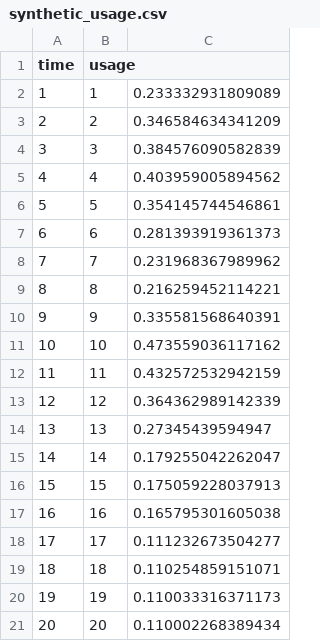
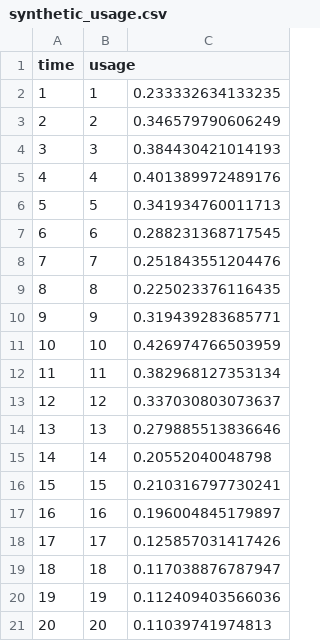
Before and after one commit to dhelekal/ResistPhy, a CSV file: inst/extdata/synthetic_usage.csv, drawn as a sheet.

```diff
--- a/inst/extdata/synthetic_usage.csv
+++ b/inst/extdata/synthetic_usage.csv
@@ -1,21 +1,21 @@
 "time","usage"
-"1",1,0.233332931809089
-"2",2,0.346584634341209
-"3",3,0.384576090582839
-"4",4,0.403959005894562
-"5",5,0.354145744546861
-"6",6,0.281393919361373
-"7",7,0.231968367989962
-"8",8,0.216259452114221
-"9",9,0.335581568640391
-"10",10,0.473559036117162
-"11",11,0.432572532942159
-"12",12,0.364362989142339
-"13",13,0.27345439594947
-"14",14,0.179255042262047
-"15",15,0.175059228037913
-"16",16,0.165795301605038
-"17",17,0.111232673504277
-"18",18,0.110254859151071
-"19",19,0.110033316371173
-"20",20,0.110002268389434
+"1",1,0.233332634133235
+"2",2,0.346579790606249
+"3",3,0.384430421014193
+"4",4,0.401389972489176
+"5",5,0.341934760011713
+"6",6,0.288231368717545
+"7",7,0.251843551204476
+"8",8,0.225023376116435
+"9",9,0.319439283685771
+"10",10,0.426974766503959
+"11",11,0.382968127353134
+"12",12,0.337030803073637
+"13",13,0.279885513836646
+"14",14,0.20552040048798
+"15",15,0.210316797730241
+"16",16,0.196004845179897
+"17",17,0.125857031417426
+"18",18,0.117038876787947
+"19",19,0.112409403566036
+"20",20,0.11039741974813
```
Also changed, not shown: 13 other files.
